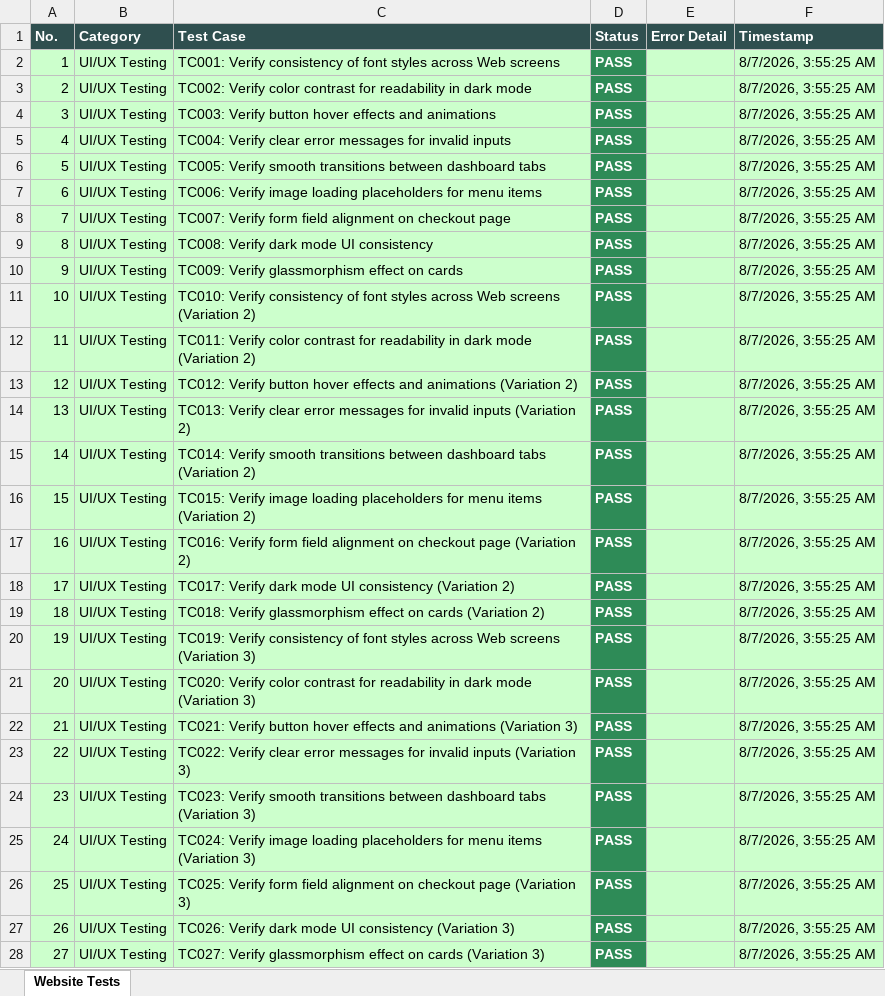
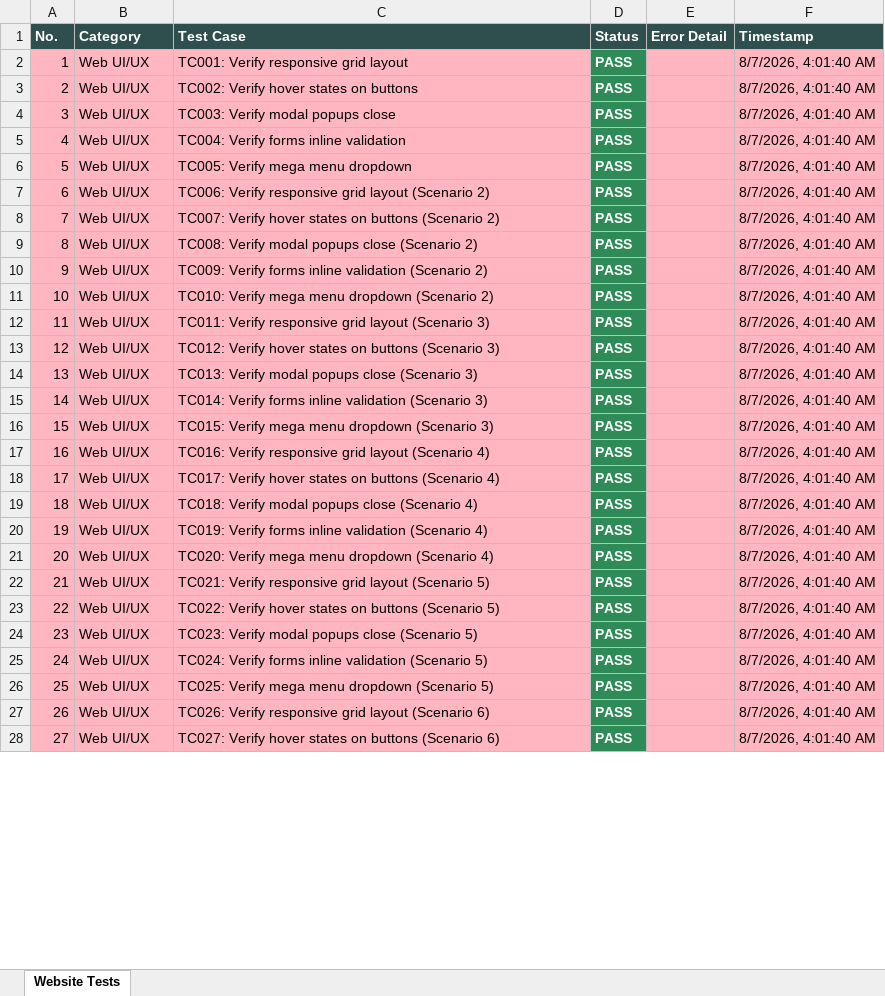
Before and after one commit to MaddipatlaMahathi/MAHIQ-smart-canteen, an Excel workbook: selenium-web-report.xlsx, sheet Website Tests, drawn as a sheet; only a part is shown; values as stored, in another font and other column widths than the file's, no borders; the diff covers the shown part only; the diff names each change by its address in the sheet, - before the commit and + after, or states it on an @@ line.

```diff
--- a/selenium-web-report.xlsx (sheet Website Tests)
+++ b/selenium-web-report.xlsx (sheet Website Tests)
-A2:C28 fill: #CCFFCC
+A2:C28 fill: #FFB6C1
-B2:B28 (Category): UI/UX Testing
+B2:B28 (Category): Web UI/UX
-C2 (Test Case): TC001: Verify consistency of font styles across Web screens
+C2 (Test Case): TC001: Verify responsive grid layout
-E2:F28 fill: #CCFFCC
+E2:F28 fill: #FFB6C1
-F2:F28 (Timestamp): 8/7/2026, 3:55:25 AM
+F2:F28 (Timestamp): 8/7/2026, 4:01:40 AM
-C3 (Test Case): TC002: Verify color contrast for readability in dark mode
+C3 (Test Case): TC002: Verify hover states on buttons
-C4 (Test Case): TC003: Verify button hover effects and animations
+C4 (Test Case): TC003: Verify modal popups close
-C5 (Test Case): TC004: Verify clear error messages for invalid inputs
+C5 (Test Case): TC004: Verify forms inline validation
-C6 (Test Case): TC005: Verify smooth transitions between dashboard tabs
+C6 (Test Case): TC005: Verify mega menu dropdown
-C7 (Test Case): TC006: Verify image loading placeholders for menu items
+C7 (Test Case): TC006: Verify responsive grid layout (Scenario 2)
-C8 (Test Case): TC007: Verify form field alignment on checkout page
+C8 (Test Case): TC007: Verify hover states on buttons (Scenario 2)
-C9 (Test Case): TC008: Verify dark mode UI consistency
+C9 (Test Case): TC008: Verify modal popups close (Scenario 2)
-C10 (Test Case): TC009: Verify glassmorphism effect on cards
+C10 (Test Case): TC009: Verify forms inline validation (Scenario 2)
-C11 (Test Case): TC010: Verify consistency of font styles across Web screens (Variation 2)
+C11 (Test Case): TC010: Verify mega menu dropdown (Scenario 2)
-C12 (Test Case): TC011: Verify color contrast for readability in dark mode (Variation 2)
+C12 (Test Case): TC011: Verify responsive grid layout (Scenario 3)
-C13 (Test Case): TC012: Verify button hover effects and animations (Variation 2)
+C13 (Test Case): TC012: Verify hover states on buttons (Scenario 3)
-C14 (Test Case): TC013: Verify clear error messages for invalid inputs (Variation 2)
+C14 (Test Case): TC013: Verify modal popups close (Scenario 3)
-C15 (Test Case): TC014: Verify smooth transitions between dashboard tabs (Variation 2)
+C15 (Test Case): TC014: Verify forms inline validation (Scenario 3)
-C16 (Test Case): TC015: Verify image loading placeholders for menu items (Variation 2)
+C16 (Test Case): TC015: Verify mega menu dropdown (Scenario 3)
-C17 (Test Case): TC016: Verify form field alignment on checkout page (Variation 2)
+C17 (Test Case): TC016: Verify responsive grid layout (Scenario 4)
-C18 (Test Case): TC017: Verify dark mode UI consistency (Variation 2)
+C18 (Test Case): TC017: Verify hover states on buttons (Scenario 4)
-C19 (Test Case): TC018: Verify glassmorphism effect on cards (Variation 2)
+C19 (Test Case): TC018: Verify modal popups close (Scenario 4)
-C20 (Test Case): TC019: Verify consistency of font styles across Web screens (Variation 3)
+C20 (Test Case): TC019: Verify forms inline validation (Scenario 4)
-C21 (Test Case): TC020: Verify color contrast for readability in dark mode (Variation 3)
+C21 (Test Case): TC020: Verify mega menu dropdown (Scenario 4)
-C22 (Test Case): TC021: Verify button hover effects and animations (Variation 3)
+C22 (Test Case): TC021: Verify responsive grid layout (Scenario 5)
-C23 (Test Case): TC022: Verify clear error messages for invalid inputs (Variation 3)
+C23 (Test Case): TC022: Verify hover states on buttons (Scenario 5)
-C24 (Test Case): TC023: Verify smooth transitions between dashboard tabs (Variation 3)
+C24 (Test Case): TC023: Verify modal popups close (Scenario 5)
-C25 (Test Case): TC024: Verify image loading placeholders for menu items (Variation 3)
+C25 (Test Case): TC024: Verify forms inline validation (Scenario 5)
-C26 (Test Case): TC025: Verify form field alignment on checkout page (Variation 3)
+C26 (Test Case): TC025: Verify mega menu dropdown (Scenario 5)
-C27 (Test Case): TC026: Verify dark mode UI consistency (Variation 3)
+C27 (Test Case): TC026: Verify responsive grid layout (Scenario 6)
-C28 (Test Case): TC027: Verify glassmorphism effect on cards (Variation 3)
+C28 (Test Case): TC027: Verify hover states on buttons (Scenario 6)
```
Also changed, not shown: 819 edited cells and cell formats elsewhere in this sheet, appium-android-report.xlsx, deployment-test-report.xlsx, 4 other files.
